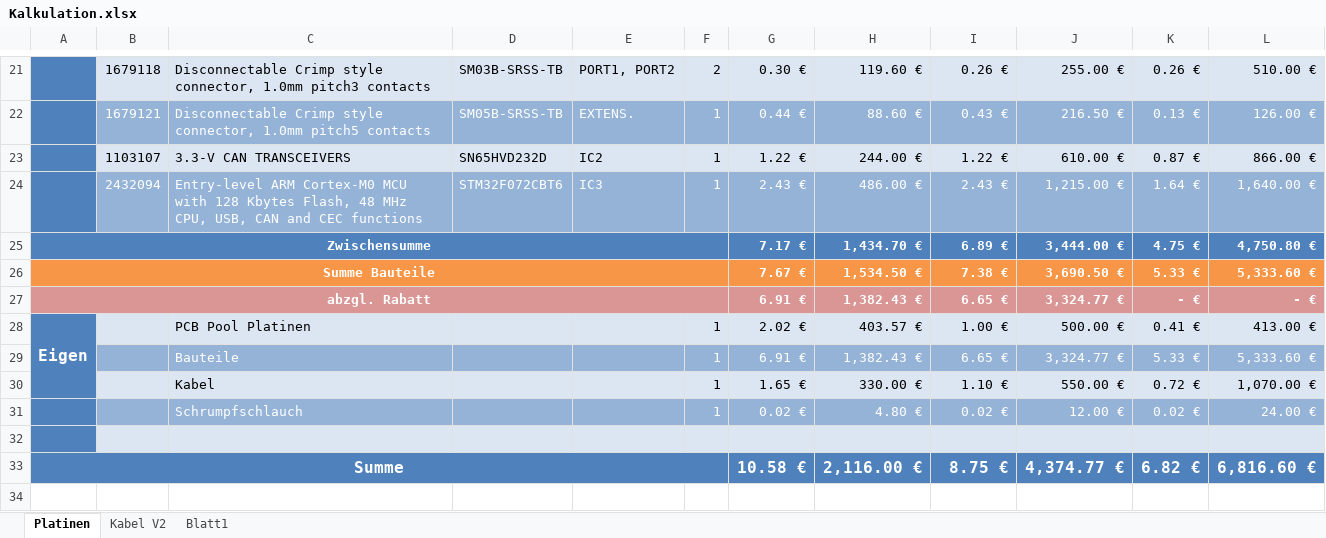
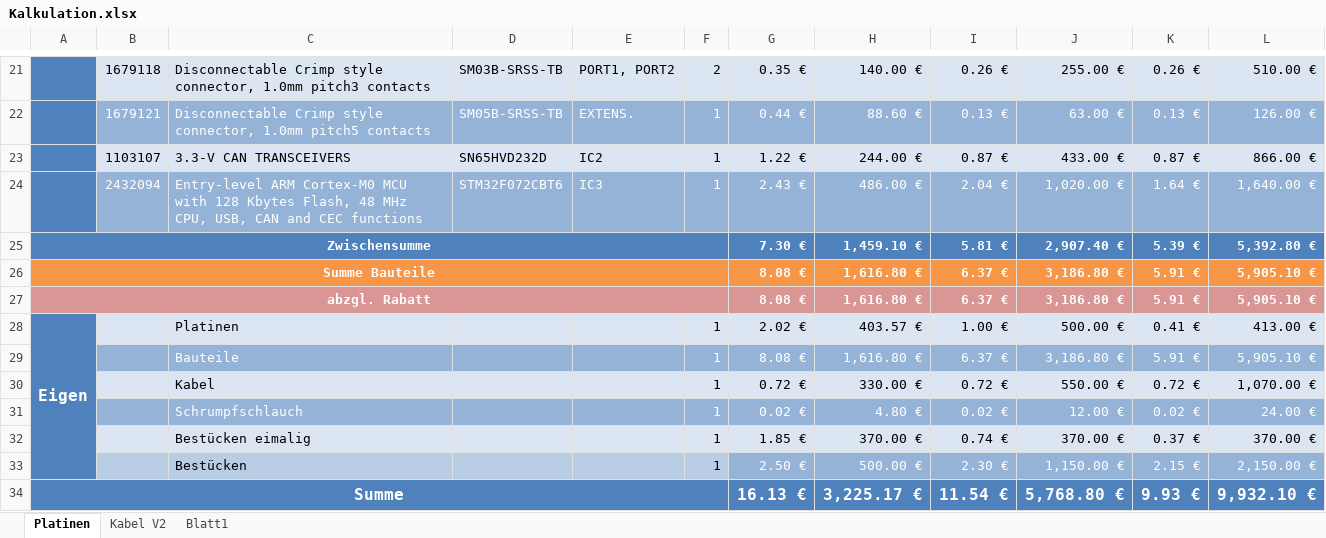
Before and after one commit to cemizm/AnySense, an Excel workbook: Documentation/Kalkulation.xlsx, sheet Platinen, drawn as a sheet; only a part is shown, gaps mark what is left out; values as stored, in another font and other column widths than the file's, no borders; removed rows and columns are numbered as before the commit, all else as after; the diff covers the shown part only; the diff names each change by its address in the sheet, - before the commit and + after, or states it on an @@ line.

```diff
--- a/Documentation/Kalkulation.xlsx (sheet Platinen)
+++ b/Documentation/Kalkulation.xlsx (sheet Platinen)
-G21: 0.30 €
+G21: 0.35 €
-H21: 119.60 €
+H21: 140.00 €
-I22: 0.43 €
+I22: 0.13 €
-J22: 216.50 €
+J22: 63.00 €
-I23: 1.22 €
+I23: 0.87 €
-J23: 610.00 €
+J23: 433.00 €
-I24: 2.43 €
+I24: 2.04 €
-J24: 1,215.00 €
+J24: 1,020.00 €
-row 25: Zwischensumme |  |  |  |  |  | 7.17 € | 1,434.70 € | 6.89 € | 3,444.00 € | 4.75 € | 4,750.80 €
-row 26: Summe Bauteile |  |  |  |  |  | 7.67 € | 1,534.50 € | 7.38 € | 3,690.50 € | 5.33 € | 5,333.60 €
-row 27: abzgl. Rabatt |  |  |  |  |  | 6.91 € | 1,382.43 € | 6.65 € | 3,324.77 € | - € | - €
+row 25: Zwischensumme |  |  |  |  |  | 7.30 € | 1,459.10 € | 5.81 € | 2,907.40 € | 5.39 € | 5,392.80 €
+row 26: Summe Bauteile |  |  |  |  |  | 8.08 € | 1,616.80 € | 6.37 € | 3,186.80 € | 5.91 € | 5,905.10 €
+row 27: abzgl. Rabatt |  |  |  |  |  | 8.08 € | 1,616.80 € | 6.37 € | 3,186.80 € | 5.91 € | 5,905.10 €
-A28:A30 merged
+A28:A33 merged
-C28: PCB Pool Platinen
+C28: Platinen
-row 29:  |  | Bauteile |  |  | 1 | 6.91 € | 1,382.43 € | 6.65 € | 3,324.77 € | 5.33 € | 5,333.60 €
+row 29:  |  | Bauteile |  |  | 1 | 8.08 € | 1,616.80 € | 6.37 € | 3,186.80 € | 5.91 € | 5,905.10 €
-G30: 1.65 €
+G30: 0.72 €
-I30: 1.10 €
+I30: 0.72 €
-row 32: (empty)
+row 32:  |  | Bestücken eimalig |  |  | 1 | 1.85 € | 370.00 € | 0.74 € | 370.00 € | 0.37 € | 370.00 €
-row 33: Summe |  |  |  |  |  | 10.58 € | 2,116.00 € | 8.75 € | 4,374.77 € | 6.82 € | 6,816.60 €
+row 33:  |  | Bestücken |  |  | 1 | 2.50 € | 500.00 € | 2.30 € | 1,150.00 € | 2.15 € | 2,150.00 €
+row 34: Summe |  |  |  |  |  | 16.13 € | 3,225.17 € | 11.54 € | 5,768.80 € | 9.93 € | 9,932.10 €
```
Also changed, not shown: 2 added rows, 2 removed rows and 27 edited cells elsewhere in this sheet, 14 other files.
